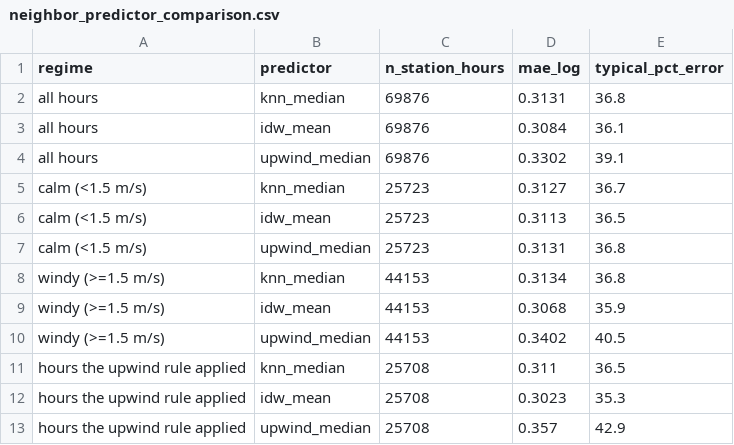
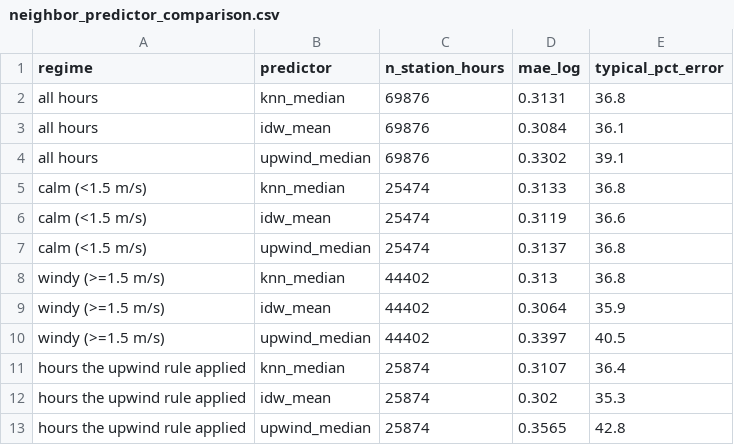
Before and after one commit to HalcyonVector/AQI-Network-Integrity-System, a CSV file: data/processed/neighbor_predictor_comparison.csv, drawn as a sheet.

```diff
--- a/data/processed/neighbor_predictor_comparison.csv
+++ b/data/processed/neighbor_predictor_comparison.csv
@@ -4,10 +4,10 @@ all hours,idw_mean,69876,0.3084,36.1
 all hours,upwind_median,69876,0.3302,39.1
-calm (<1.5 m/s),knn_median,25723,0.3127,36.7
-calm (<1.5 m/s),idw_mean,25723,0.3113,36.5
-calm (<1.5 m/s),upwind_median,25723,0.3131,36.8
-windy (>=1.5 m/s),knn_median,44153,0.3134,36.8
-windy (>=1.5 m/s),idw_mean,44153,0.3068,35.9
-windy (>=1.5 m/s),upwind_median,44153,0.3402,40.5
-hours the upwind rule applied,knn_median,25708,0.311,36.5
-hours the upwind rule applied,idw_mean,25708,0.3023,35.3
-hours the upwind rule applied,upwind_median,25708,0.357,42.9
+calm (<1.5 m/s),knn_median,25474,0.3133,36.8
+calm (<1.5 m/s),idw_mean,25474,0.3119,36.6
+calm (<1.5 m/s),upwind_median,25474,0.3137,36.8
+windy (>=1.5 m/s),knn_median,44402,0.313,36.8
+windy (>=1.5 m/s),idw_mean,44402,0.3064,35.9
+windy (>=1.5 m/s),upwind_median,44402,0.3397,40.5
+hours the upwind rule applied,knn_median,25874,0.3107,36.4
+hours the upwind rule applied,idw_mean,25874,0.302,35.3
+hours the upwind rule applied,upwind_median,25874,0.3565,42.8
```
Also changed, not shown: data/processed/stubble_transport_daily.csv, data/raw/era5_precip_2026-11-10.csv, 2 other files.
